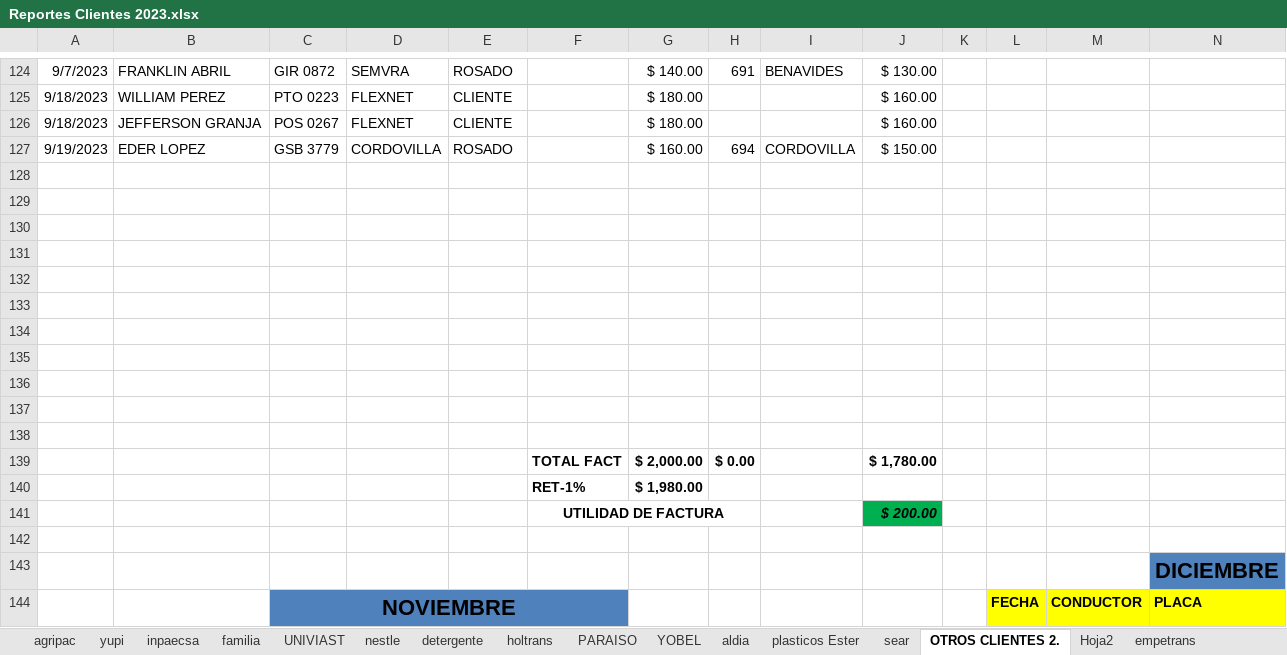
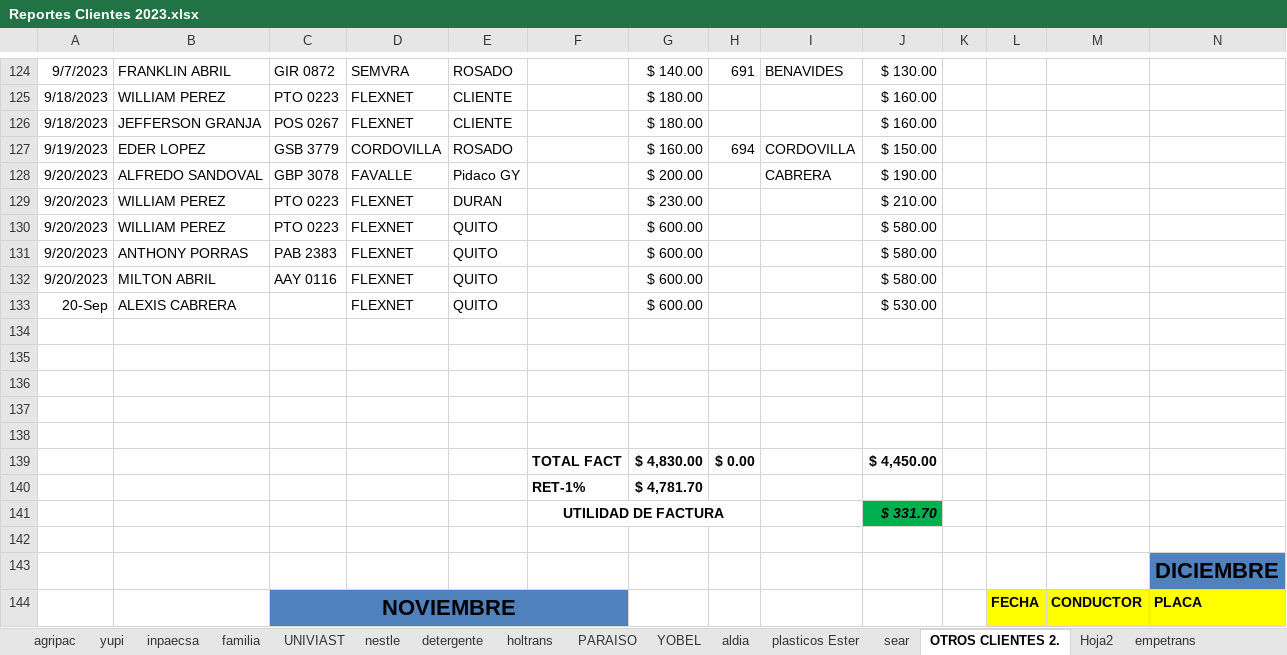
Before and after one commit to ABRILTRANS/OFICINA, an Excel workbook: DOC 2023/Reportes Clientes 2023.xlsx, sheet OTROS CLIENTES 2., drawn as a sheet; only a part is shown, gaps mark what is left out; values as stored, in another font and other column widths than the file's, no borders; rows hold the shown columns only; the diff names each change by its address in the sheet, - before the commit and + after, or states it on an @@ line.

```diff
--- a/DOC 2023/Reportes Clientes 2023.xlsx (sheet OTROS CLIENTES 2.)
+++ b/DOC 2023/Reportes Clientes 2023.xlsx (sheet OTROS CLIENTES 2.)
-row 128: (empty)
+row 128: 9/20/2023 | ALFREDO SANDOVAL | GBP 3078 | FAVALLE | Pidaco GY |  | $ 200.00 |  | CABRERA | $ 190.00
-row 129: (empty)
+row 129: 9/20/2023 | WILLIAM PEREZ | PTO 0223 | FLEXNET | DURAN |  | $ 230.00 |  |  | $ 210.00
-row 130: (empty)
+row 130: 9/20/2023 | WILLIAM PEREZ | PTO 0223 | FLEXNET | QUITO |  | $ 600.00 |  |  | $ 580.00
-row 131: (empty)
+row 131: 9/20/2023 | ANTHONY PORRAS | PAB 2383 | FLEXNET | QUITO |  | $ 600.00 |  |  | $ 580.00
-row 132: (empty)
+row 132: 9/20/2023 | MILTON ABRIL | AAY 0116 | FLEXNET | QUITO |  | $ 600.00 |  |  | $ 580.00
-row 133: (empty)
+row 133: 20-Sep | ALEXIS CABRERA |  | FLEXNET | QUITO |  | $ 600.00 |  |  | $ 530.00
-G139: $ 2,000.00
+G139: $ 4,830.00
-J139: $ 1,780.00
+J139: $ 4,450.00
-G140: $ 1,980.00
+G140: $ 4,781.70
-J141: $ 200.00
+J141: $ 331.70
```
Also changed, not shown: sheet yupi, sheet nestle, sheet familia, sheet utilidad, sheet holtrans, sheet YOBEL, 4 more sheets.
